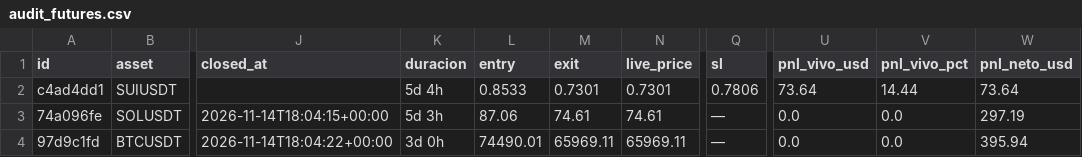
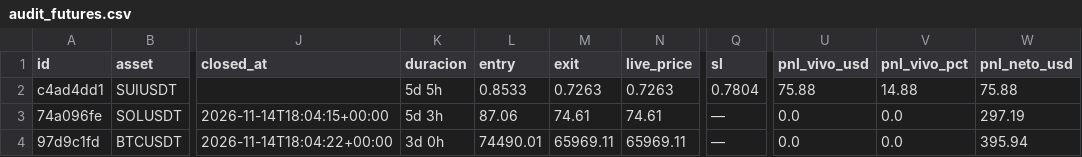
Before and after one commit to juanpabloruizru-boop/quant-arena, a CSV file: ledger/audit_futures.csv, drawn as a sheet; only a part is shown, gaps mark what is left out; the diff names each change by its address in the sheet, - before the commit and + after, or states it on an @@ line.

```diff
--- a/ledger/audit_futures.csv
+++ b/ledger/audit_futures.csv
-K2 (duracion): 5d 4h
+K2 (duracion): 5d 5h
-M2 (exit): 0.7301
+M2 (exit): 0.7263
-N2 (live_price): 0.7301
+N2 (live_price): 0.7263
-Q2 (sl): 0.7806
+Q2 (sl): 0.7804
-U2 (pnl_vivo_usd): 73.64
+U2 (pnl_vivo_usd): 75.88
-V2 (pnl_vivo_pct): 14.44
+V2 (pnl_vivo_pct): 14.88
-W2 (pnl_neto_usd): 73.64
+W2 (pnl_neto_usd): 75.88
```
Also changed, not shown: ledger/audit_spot.csv, ledger/trades_statistical_log.csv, 4 other files.
